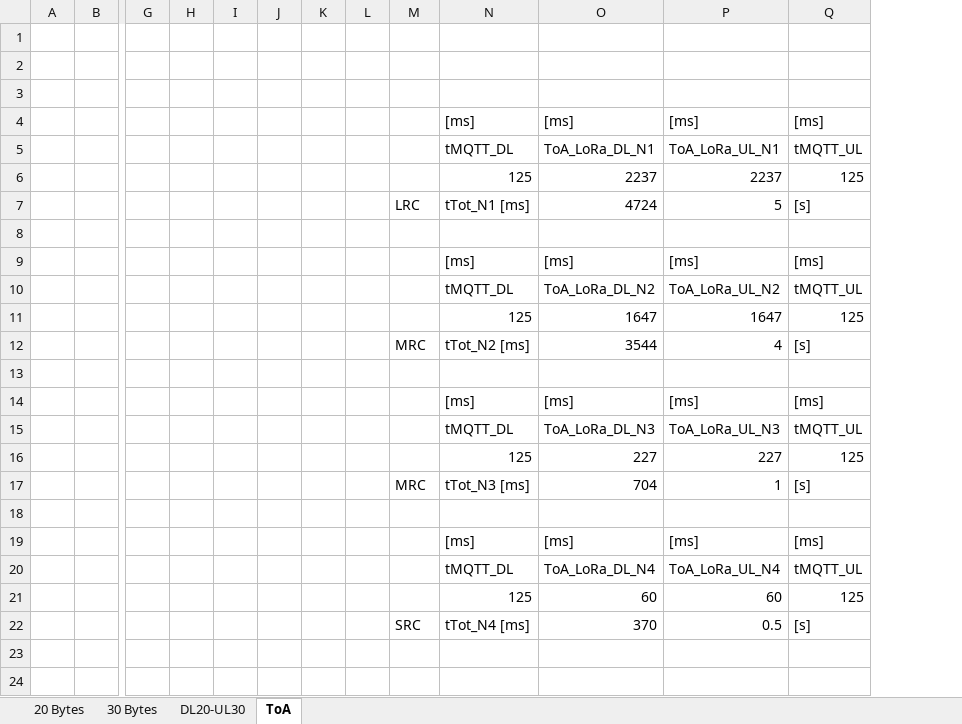
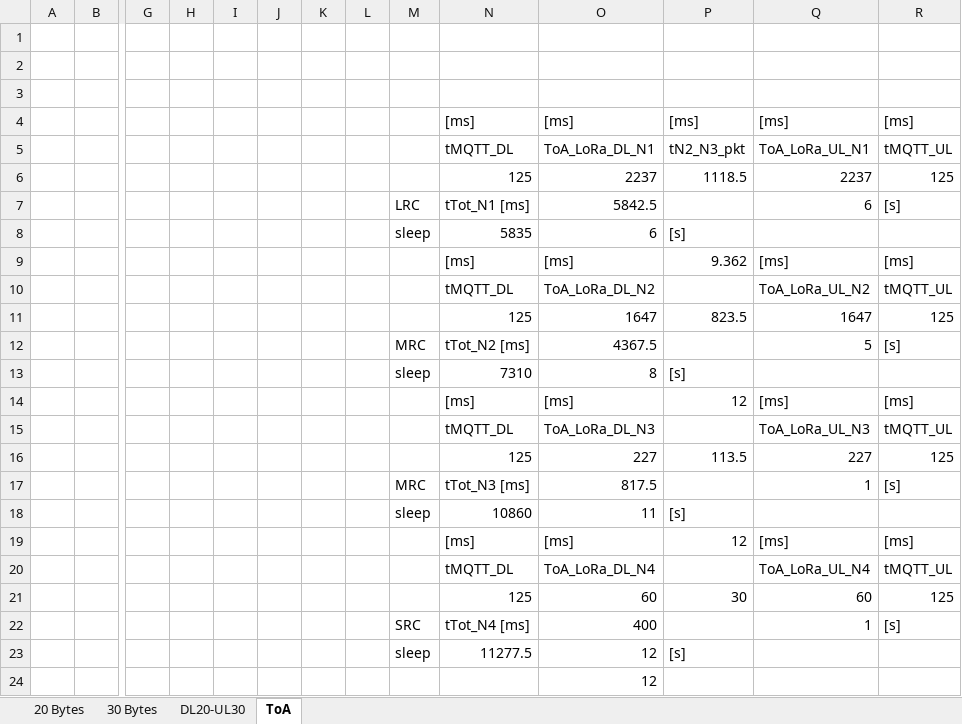
Before and after one commit to afumachi/LoRa_MQTT_Multiple_Nodes, an Excel workbook: 3_N4_Armazenamento/Parametros/Pacote_DL_UL.xlsx, sheet ToA, drawn as a sheet; only a part is shown, gaps mark what is left out; values as stored, in another font and other column widths than the file's, no borders; charts and pictures not drawn; addresses are those after the commit; rows hold the shown columns only; the diff names each change by its address in the sheet, - before the commit and + after, or states it on an @@ line.

```diff
--- a/3_N4_Armazenamento/Parametros/Pacote_DL_UL.xlsx (sheet ToA)
+++ b/3_N4_Armazenamento/Parametros/Pacote_DL_UL.xlsx (sheet ToA)
+column P, rows 4-21: [ms] | tN2_N3_pkt | 1118.5 |  | [s] | 9.362 |  | 823.5 |  | [s] | 12 |  | 113.5 |  | [s] | 12 |  | 30
-O7: 4724
+O7: 5842.5
-Q7: 5
+Q7: 6
-row 8: (empty)
+row 8:  |  |  |  |  |  |  |  | sleep | 5835 | 6 | [s]
-O12: 3544
+O12: 4367.5
-Q12: 4
+Q12: 5
-row 13: (empty)
+row 13:  |  |  |  |  |  |  |  | sleep | 7310 | 8 | [s]
-O17: 704
+O17: 817.5
-row 18: (empty)
+row 18:  |  |  |  |  |  |  |  | sleep | 10860 | 11 | [s]
-O22: 370
+O22: 400
-Q22: 0.5
+Q22: 1
+row 23:  |  |  |  |  |  |  |  | sleep | 11277.5 | 12 | [s]
+row 24:  |  |  |  |  |  |  |  |  |  | 12
```
Also changed, not shown: 3 other files.
